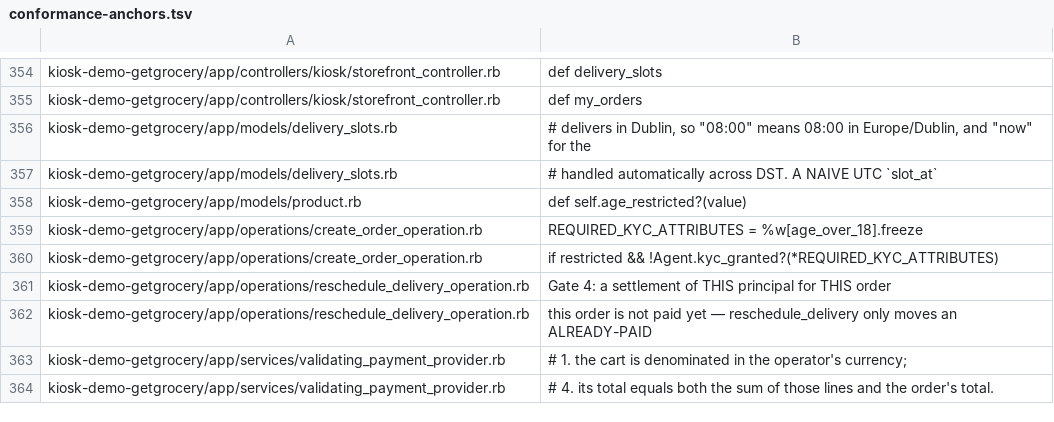
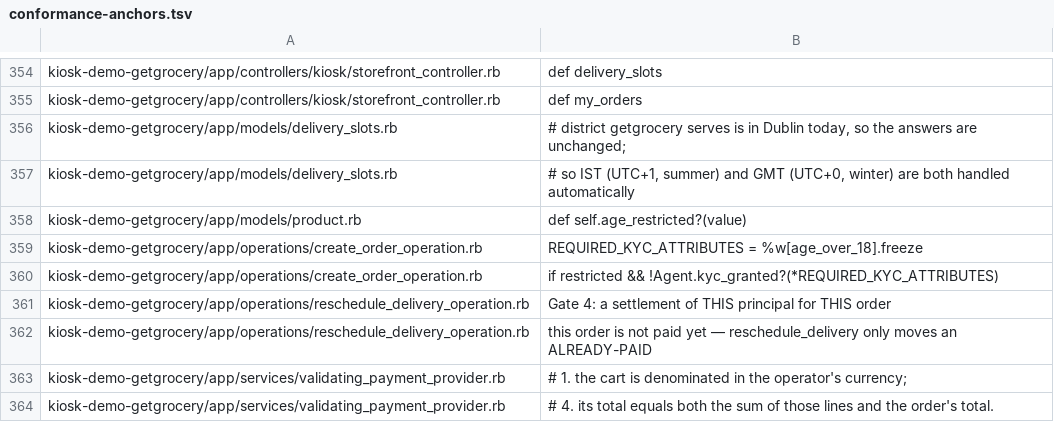
Before and after one commit to kiosk-hq/kiosk, a TSV file: spec/conformance-anchors.tsv, drawn as a sheet; only a part is shown, gaps mark what is left out.

```diff
--- a/spec/conformance-anchors.tsv
+++ b/spec/conformance-anchors.tsv
@@ -355,4 +355,4 @@ kiosk-demo-getgrocery/app/controllers/kiosk/storefront_controller.rb	def deliver
 kiosk-demo-getgrocery/app/controllers/kiosk/storefront_controller.rb	def my_orders
-kiosk-demo-getgrocery/app/models/delivery_slots.rb	# delivers in Dublin, so "08:00" means 08:00 in Europe/Dublin, and "now" for the
-kiosk-demo-getgrocery/app/models/delivery_slots.rb	# handled automatically across DST. A NAIVE UTC `slot_at`
+kiosk-demo-getgrocery/app/models/delivery_slots.rb	# district getgrocery serves is in Dublin today, so the answers are unchanged;
+kiosk-demo-getgrocery/app/models/delivery_slots.rb	# so IST (UTC+1, summer) and GMT (UTC+0, winter) are both handled automatically
 kiosk-demo-getgrocery/app/models/product.rb	def self.age_restricted?(value)
```
Also changed, not shown: spec/public-spec-sections.tsv, 2 other files.
